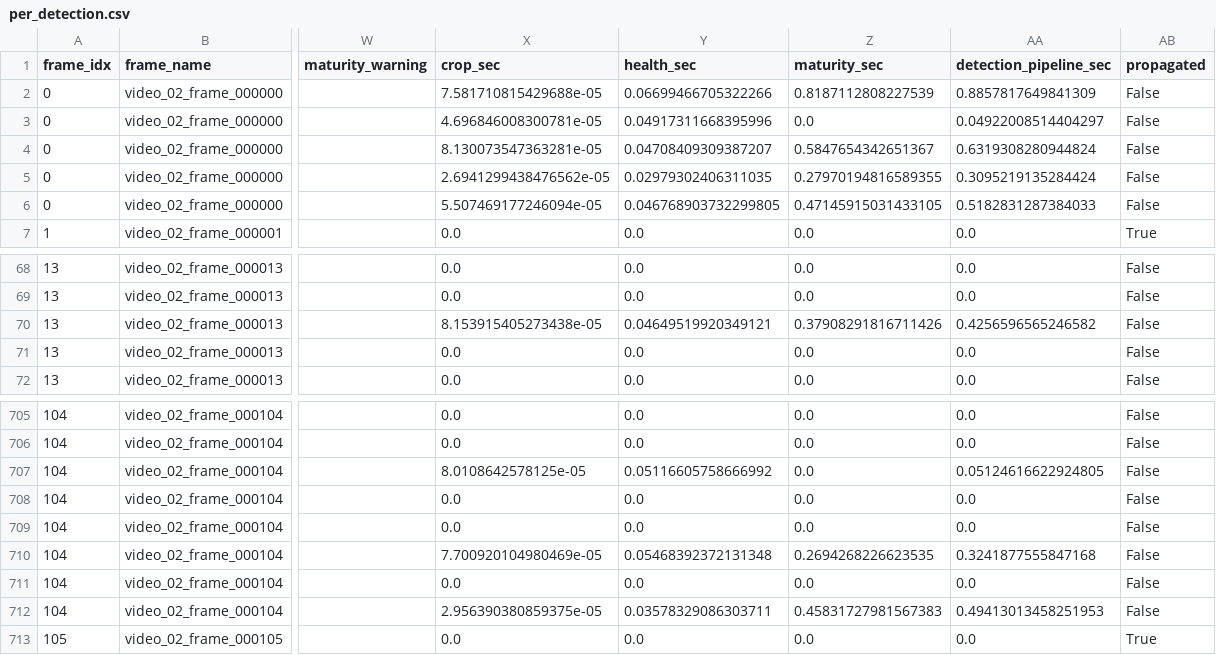
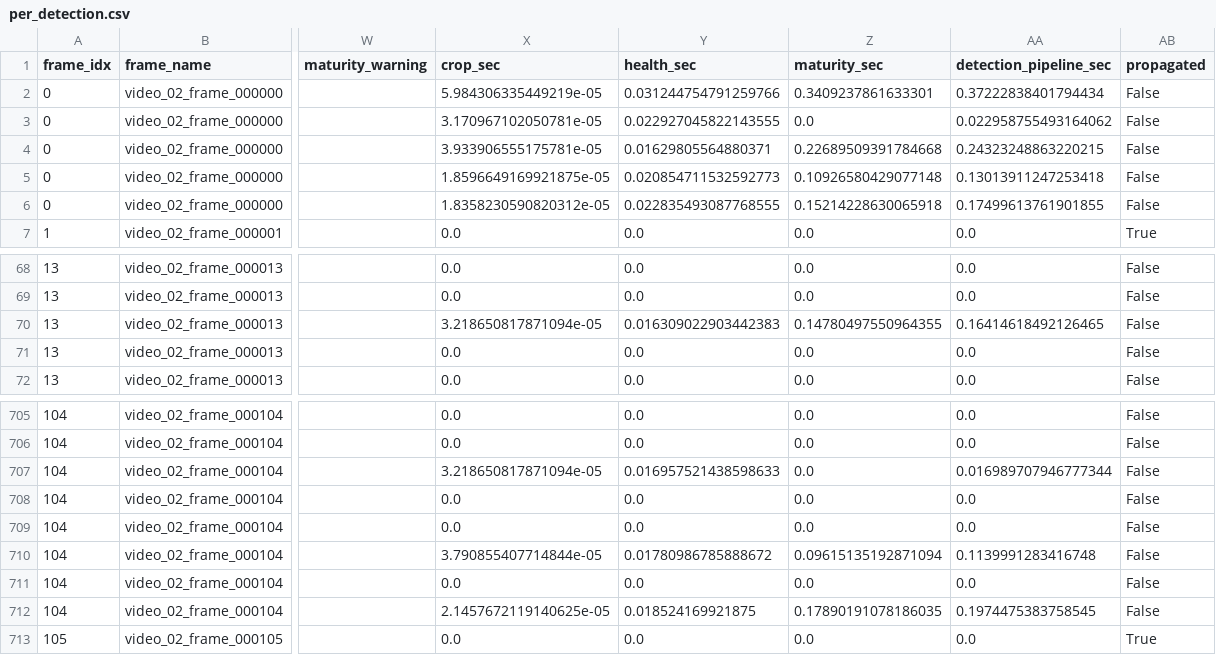
Before and after one commit to Sxl07/tomato_monitor, a CSV file: outputs/experiments/sparse_flow_candidate_min5_max12_gate1_flow1/reports/per_detection.csv, drawn as a sheet; only a part is shown, gaps mark what is left out; the diff covers the shown part only; the diff names each change by its address in the sheet, - before the commit and + after, or states it on an @@ line.

```diff
--- a/outputs/experiments/sparse_flow_candidate_min5_max12_gate1_flow1/reports/per_detection.csv
+++ b/outputs/experiments/sparse_flow_candidate_min5_max12_gate1_flow1/reports/per_detection.csv
-X2 (crop_sec): 7.581710815429688e-05
+X2 (crop_sec): 5.984306335449219e-05
-Y2 (health_sec): 0.06699466705322266
+Y2 (health_sec): 0.031244754791259766
-Z2 (maturity_sec): 0.8187112808227539
+Z2 (maturity_sec): 0.3409237861633301
-AA2 (detection_pipeline_sec): 0.8857817649841309
+AA2 (detection_pipeline_sec): 0.37222838401794434
-X3 (crop_sec): 4.696846008300781e-05
+X3 (crop_sec): 3.170967102050781e-05
-Y3 (health_sec): 0.04917311668395996
+Y3 (health_sec): 0.022927045822143555
-AA3 (detection_pipeline_sec): 0.04922008514404297
+AA3 (detection_pipeline_sec): 0.022958755493164062
-X4 (crop_sec): 8.130073547363281e-05
+X4 (crop_sec): 3.933906555175781e-05
-Y4 (health_sec): 0.04708409309387207
+Y4 (health_sec): 0.01629805564880371
-Z4 (maturity_sec): 0.5847654342651367
+Z4 (maturity_sec): 0.22689509391784668
-AA4 (detection_pipeline_sec): 0.6319308280944824
+AA4 (detection_pipeline_sec): 0.24323248863220215
-X5 (crop_sec): 2.6941299438476562e-05
+X5 (crop_sec): 1.8596649169921875e-05
-Y5 (health_sec): 0.02979302406311035
+Y5 (health_sec): 0.020854711532592773
-Z5 (maturity_sec): 0.27970194816589355
+Z5 (maturity_sec): 0.10926580429077148
-AA5 (detection_pipeline_sec): 0.3095219135284424
+AA5 (detection_pipeline_sec): 0.13013911247253418
-X6 (crop_sec): 5.507469177246094e-05
+X6 (crop_sec): 1.8358230590820312e-05
-Y6 (health_sec): 0.046768903732299805
+Y6 (health_sec): 0.022835493087768555
-Z6 (maturity_sec): 0.47145915031433105
+Z6 (maturity_sec): 0.15214228630065918
-AA6 (detection_pipeline_sec): 0.5182831287384033
+AA6 (detection_pipeline_sec): 0.17499613761901855
-X70 (crop_sec): 8.153915405273438e-05
+X70 (crop_sec): 3.218650817871094e-05
-Y70 (health_sec): 0.04649519920349121
+Y70 (health_sec): 0.016309022903442383
-Z70 (maturity_sec): 0.37908291816711426
+Z70 (maturity_sec): 0.14780497550964355
-AA70 (detection_pipeline_sec): 0.4256596565246582
+AA70 (detection_pipeline_sec): 0.16414618492126465
-X707 (crop_sec): 8.0108642578125e-05
+X707 (crop_sec): 3.218650817871094e-05
-Y707 (health_sec): 0.05116605758666992
+Y707 (health_sec): 0.016957521438598633
-AA707 (detection_pipeline_sec): 0.05124616622924805
+AA707 (detection_pipeline_sec): 0.016989707946777344
-X710 (crop_sec): 7.700920104980469e-05
+X710 (crop_sec): 3.790855407714844e-05
-Y710 (health_sec): 0.05468392372131348
+Y710 (health_sec): 0.01780986785888672
-Z710 (maturity_sec): 0.2694268226623535
+Z710 (maturity_sec): 0.09615135192871094
-AA710 (detection_pipeline_sec): 0.3241877555847168
+AA710 (detection_pipeline_sec): 0.1139991283416748
-X712 (crop_sec): 2.956390380859375e-05
+X712 (crop_sec): 2.1457672119140625e-05
-Y712 (health_sec): 0.03578329086303711
+Y712 (health_sec): 0.018524169921875
-Z712 (maturity_sec): 0.45831727981567383
+Z712 (maturity_sec): 0.17890191078186035
-AA712 (detection_pipeline_sec): 0.49413013458251953
+AA712 (detection_pipeline_sec): 0.1974475383758545
```
Also changed, not shown: 26 edited cells elsewhere in this file, outputs/experiments/sparse_flow_candidate_min5_max12_gate1_flow1/reports/per_frame.csv, outputs/experiments/sparse_flow_candidate_min5_max12_gate1_flow1/reports/summary.csv, 23 other files.
